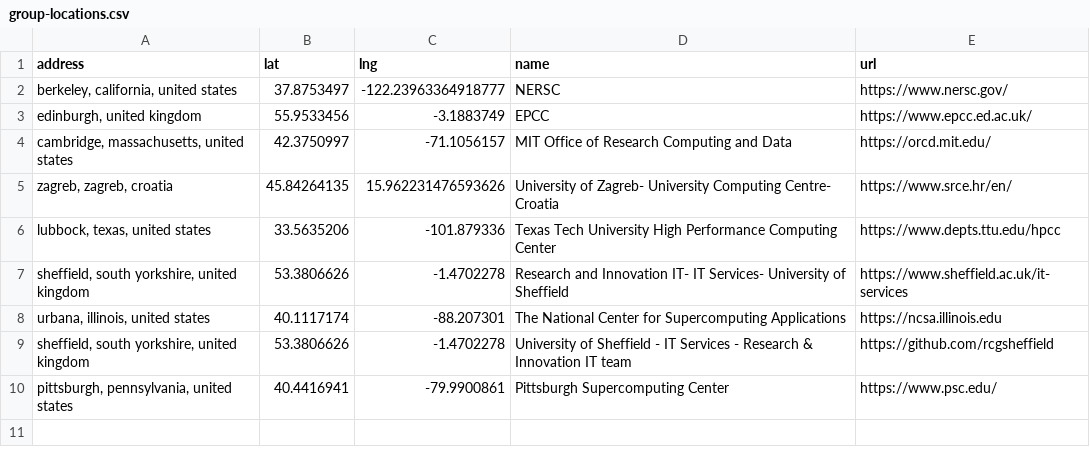
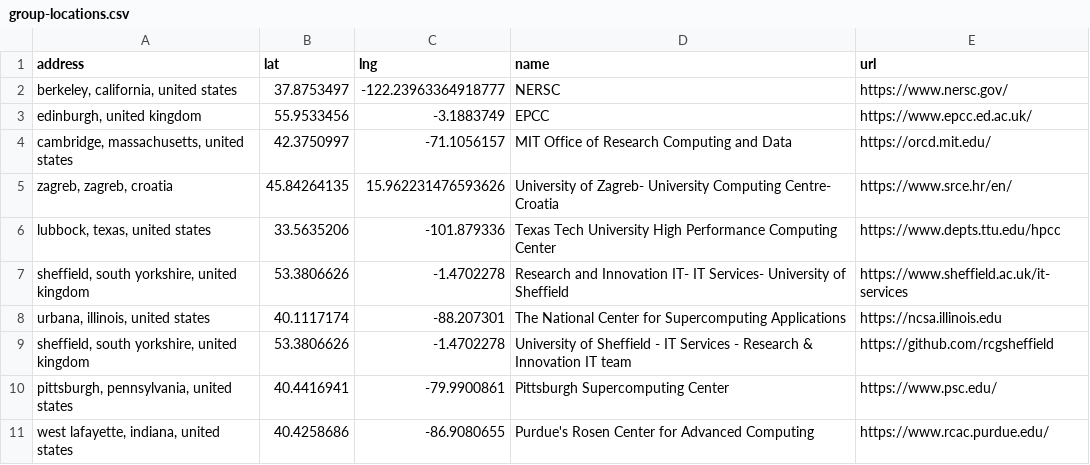
Before and after one commit to hpc-social/map, a CSV file: _data/group-locations.csv, drawn as a sheet.

```diff
--- a/_data/group-locations.csv
+++ b/_data/group-locations.csv
@@ -10 +10,2 @@ address,lat,lng,name,url
 "pittsburgh, pennsylvania, united states",40.4416941,-79.9900861,Pittsburgh Supercomputing Center,https://www.psc.edu/
+"west lafayette, indiana, united states",40.4258686,-86.9080655,Purdue's Rosen Center for Advanced Computing,https://www.rcac.purdue.edu/
```
Also changed, not shown: _data/locations.csv.
